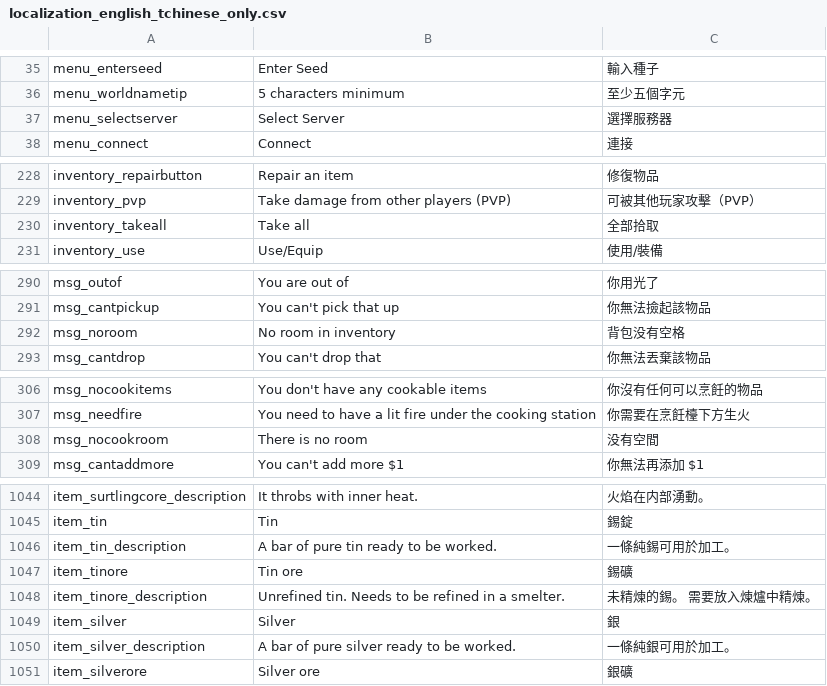
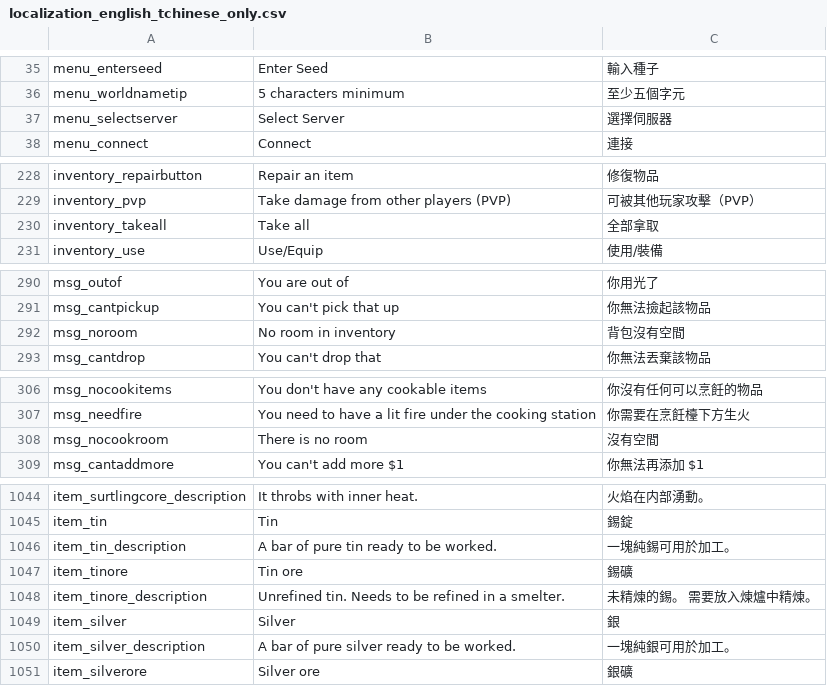
Before and after one commit to likol/valheim_tchinese_localisation, a CSV file: localization_english_tchinese_only.csv, drawn as a sheet; only a part is shown, gaps mark what is left out; the diff covers the shown part only.

```diff
--- a/localization_english_tchinese_only.csv
+++ b/localization_english_tchinese_only.csv
@@ -36,3 +36,3 @@
 "menu_worldnametip","5 characters minimum","至少五個字元"
-"menu_selectserver","Select Server","選擇服務器"
+"menu_selectserver","Select Server","選擇伺服器"
 "menu_connect","Connect","連接"
@@ -229,3 +229,3 @@
 "inventory_pvp","Take damage from other players (PVP)","可被其他玩家攻擊（PVP）"
-"inventory_takeall","Take all","全部拾取"
+"inventory_takeall","Take all","全部拿取"
 "inventory_use","Use/Equip","使用/裝備"
@@ -291,3 +291,3 @@
 "msg_cantpickup","You can't pick that up","你無法撿起該物品"
-"msg_noroom","No room in inventory","背包没有空格"
+"msg_noroom","No room in inventory","背包沒有空間"
 "msg_cantdrop","You can't drop that","你無法丟棄該物品"
@@ -307,3 +307,3 @@
 "msg_needfire","You need to have a lit fire under the cooking station","你需要在烹飪檯下方生火"
-"msg_nocookroom","There is no room","没有空間"
+"msg_nocookroom","There is no room","沒有空間"
 "msg_cantaddmore","You can't add more $1","你無法再添加 $1"
@@ -1045,3 +1045,3 @@
 "item_tin","Tin","錫錠"
-"item_tin_description","A bar of pure tin ready to be worked.","一條純錫可用於加工。"
+"item_tin_description","A bar of pure tin ready to be worked.","一塊純錫可用於加工。"
 "item_tinore","Tin ore","錫礦"
@@ -1049,3 +1049,3 @@
 "item_silver","Silver","銀"
-"item_silver_description","A bar of pure silver ready to be worked.","一條純銀可用於加工。"
+"item_silver_description","A bar of pure silver ready to be worked.","一塊純銀可用於加工。"
 "item_silverore","Silver ore","銀礦"
```
Also changed, not shown: 21 edited cells elsewhere in this file.
